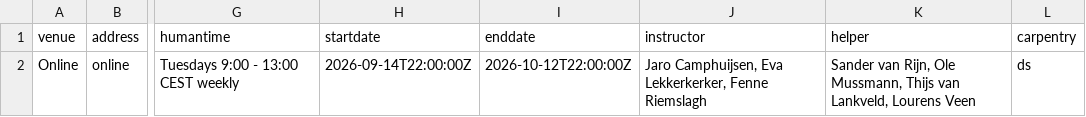
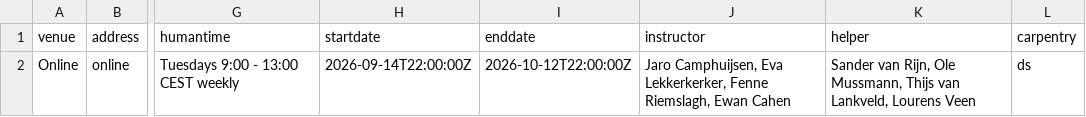
Before and after one commit to esciencecenter-digital-skills/2026-09-15-ds-rss-masterclass, a CSV file: _data/data.csv, drawn as a sheet; only a part is shown, gaps mark what is left out; the diff names each change by its address in the sheet, - before the commit and + after, or states it on an @@ line.

Commit message:
Update data.csv

```diff
--- a/_data/data.csv
+++ b/_data/data.csv
-J2 (instructor): …Lekkerkerker, Fenne Riemslagh
+J2 (instructor): …Lekkerkerker, Fenne Riemslagh, Ewan Cahen
```
